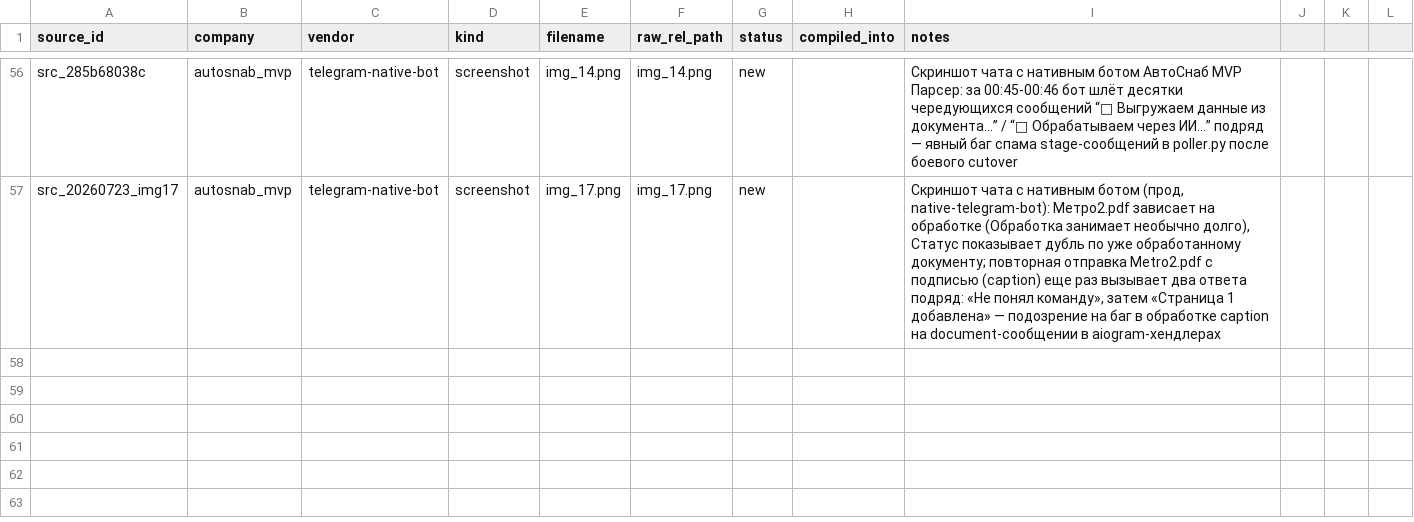
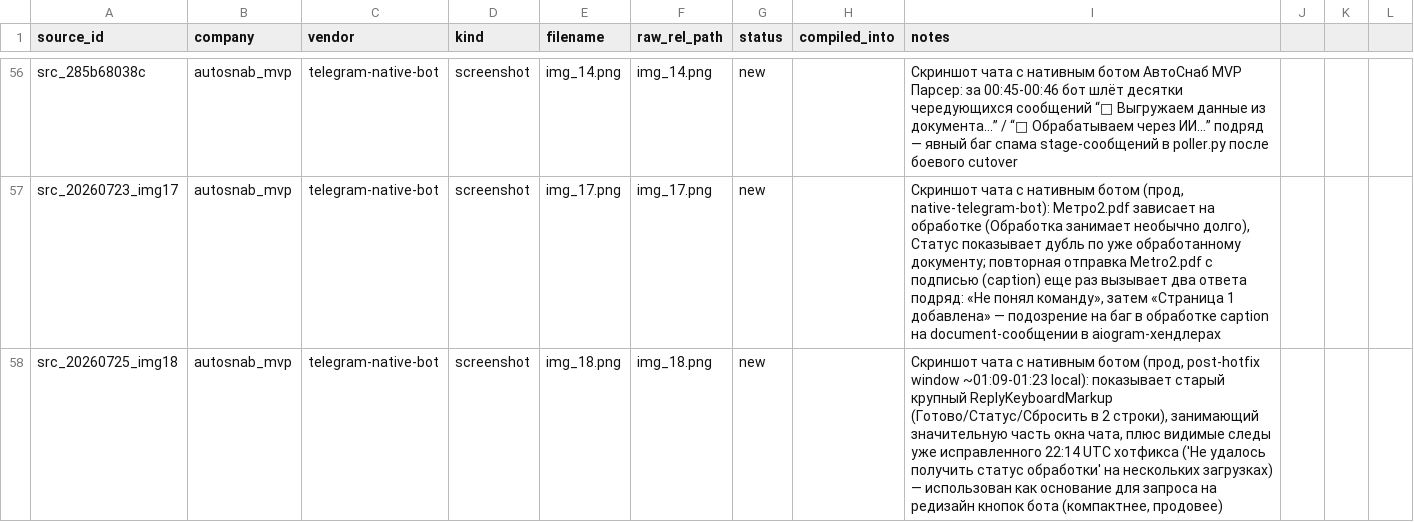
Before and after one commit to ViktorShadr/autosnab_mvp, a CSV file: manifests/raw_sources.csv, drawn as a sheet; only a part is shown, gaps mark what is left out.

```diff
--- a/manifests/raw_sources.csv
+++ b/manifests/raw_sources.csv
@@ -57 +57,2 @@ src_285b68038c,autosnab_mvp,telegram-native-bot,screenshot,img_14.png,img_14.png
 src_20260723_img17,autosnab_mvp,telegram-native-bot,screenshot,img_17.png,img_17.png,new,,"Скриншот чата с нативным ботом (прод, native-telegram-bot): Метро2.pdf зависает на обработке (Обработка занимает необычно долго), Статус показывает дубль по уже обработанному документу; повторная отправка Metro2.pdf с подписью (caption) еще раз вызывает два ответа подряд: «Не понял команду», затем «Страница 1 добавлена» — подозрение на баг в обработке caption на document-сообщении в aiogram-хендлерах"
+src_20260725_img18,autosnab_mvp,telegram-native-bot,screenshot,img_18.png,img_18.png,new,,"Скриншот чата с нативным ботом (прод, post-hotfix window ~01:09-01:23 local): показывает старый крупный ReplyKeyboardMarkup (Готово/Статус/Сбросить в 2 строки), занимающий значительную часть окна чата, плюс видимые следы уже исправленного 22:14 UTC хотфикса ('Не удалось получить статус обработки' на нескольких загрузках) — использован как основание для запроса на редизайн кнопок бота (компактнее, продовее)"
```
Also changed, not shown: 9 other files.
